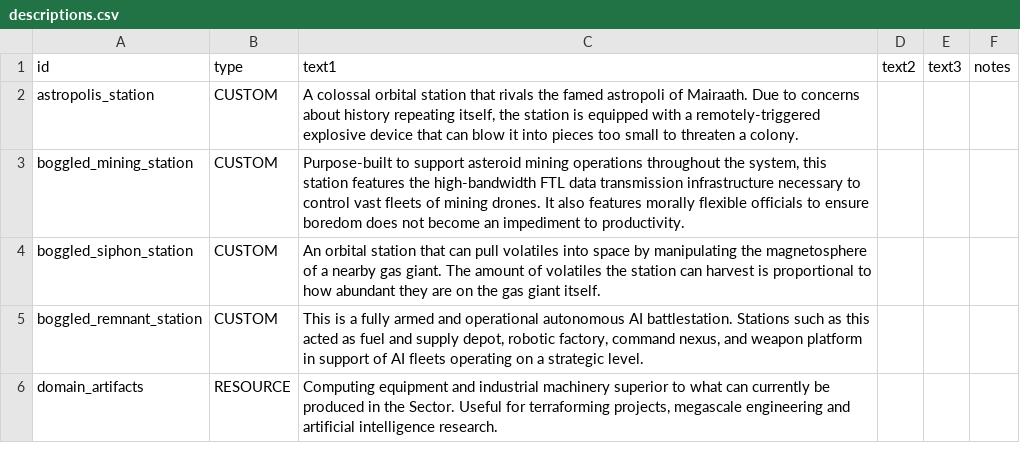
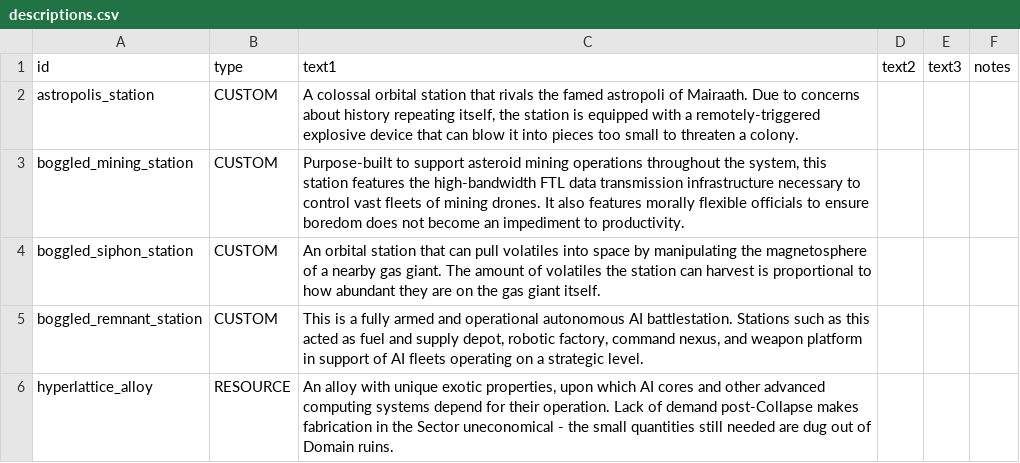
Before and after one commit to boggledstarsector/TASC, a CSV file: data/strings/descriptions.csv, drawn as a sheet.

Commit message:
replace domain-era artifacts with hyperlattice alloy

```diff
--- a/data/strings/descriptions.csv
+++ b/data/strings/descriptions.csv
@@ -5,2 +5,2 @@ boggled_siphon_station,CUSTOM,"An orbital station that can pull volatiles into s
 boggled_remnant_station,CUSTOM,"This is a fully armed and operational autonomous AI battlestation. Stations such as this acted as fuel and supply depot, robotic factory, command nexus, and weapon platform in support of AI fleets operating on a strategic level.",,,
-domain_artifacts,RESOURCE,"Computing equipment and industrial machinery superior to what can currently be produced in the Sector. Useful for terraforming projects, megascale engineering and artificial intelligence research.",,,
+hyperlattice_alloy,RESOURCE,"An alloy with unique exotic properties, upon which AI cores and other advanced computing systems depend for their operation. Lack of demand post-Collapse makes fabrication in the Sector uneconomical - the small quantities still needed are dug out of Domain ruins.",,,
```
Also changed, not shown: data/campaign/commodities.csv, data/config/boggled/luna_settings_structure.csv, 20 other files.
